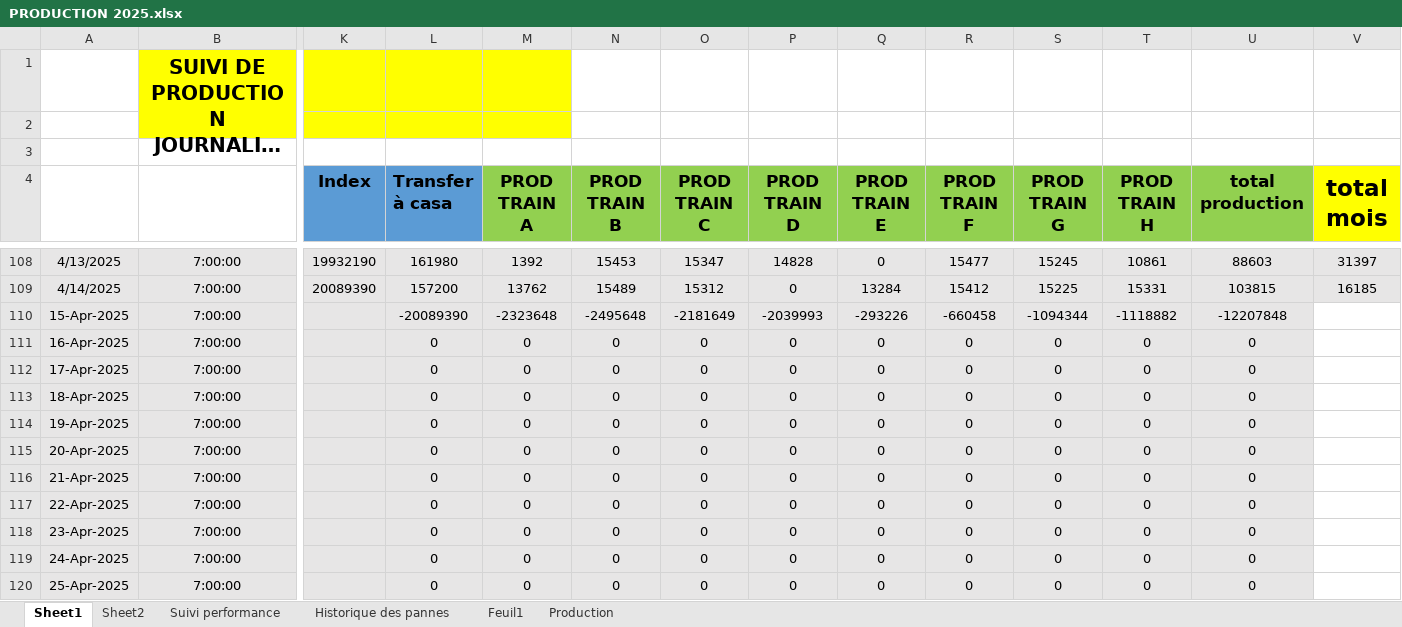
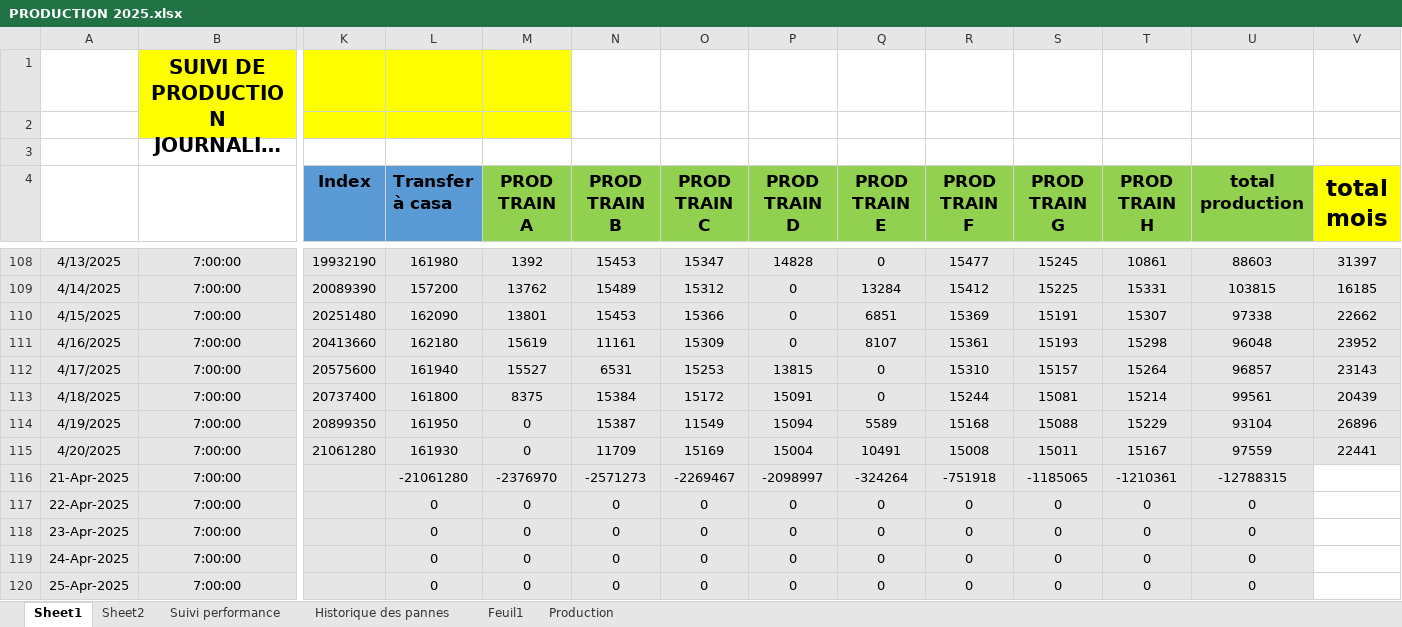
Before and after one commit to Ait-Omar/wave2, an Excel workbook: PRODUCTION 2025.xlsx, sheet Sheet1, drawn as a sheet; only a part is shown, gaps mark what is left out; long unchanged cells end in …; values as stored, in another font and other column widths than the file's, no borders; removed rows and columns are numbered as before the commit, all else as after; rows hold the shown columns only; the diff names each change by its address in the sheet, - before the commit and + after, or states it on an @@ line.

```diff
--- a/PRODUCTION 2025.xlsx (sheet Sheet1)
+++ b/PRODUCTION 2025.xlsx (sheet Sheet1)
-row 110: 15-Apr-2025 | 7:00:00 |  | -20089390 | -2323648 | -2495648 | -2181649 | -2039993 | -293226 | -660458 | -1094344 | -1118882 | -12207848
-row 111: 16-Apr-2025 | 7:00:00 |  | 0 | 0 | 0 | 0 | 0 | 0 | 0 | 0 | 0 | 0
-row 112: 17-Apr-2025 | 7:00:00 |  | 0 | 0 | 0 | 0 | 0 | 0 | 0 | 0 | 0 | 0
-row 113: 18-Apr-2025 | 7:00:00 |  | 0 | 0 | 0 | 0 | 0 | 0 | 0 | 0 | 0 | 0
-row 114: 19-Apr-2025 | 7:00:00 |  | 0 | 0 | 0 | 0 | 0 | 0 | 0 | 0 | 0 | 0
-row 115: 20-Apr-2025 | 7:00:00 |  | 0 | 0 | 0 | 0 | 0 | 0 | 0 | 0 | 0 | 0
+row 110: 4/15/2025 | 7:00:00 | 20251480 | 162090 | 13801 | 15453 | 15366 | 0 | 6851 | 15369 | 15191 | 15307 | 97338 | 22662
+row 111: 4/16/2025 | 7:00:00 | 20413660 | 162180 | 15619 | 11161 | 15309 | 0 | 8107 | 15361 | 15193 | 15298 | 96048 | 23952
+row 112: 4/17/2025 | 7:00:00 | 20575600 | 161940 | 15527 | 6531 | 15253 | 13815 | 0 | 15310 | 15157 | 15264 | 96857 | 23143
+row 113: 4/18/2025 | 7:00:00 | 20737400 | 161800 | 8375 | 15384 | 15172 | 15091 | 0 | 15244 | 15081 | 15214 | 99561 | 20439
+row 114: 4/19/2025 | 7:00:00 | 20899350 | 161950 | 0 | 15387 | 11549 | 15094 | 5589 | 15168 | 15088 | 15229 | 93104 | 26896
+row 115: 4/20/2025 | 7:00:00 | 21061280 | 161930 | 0 | 11709 | 15169 | 15004 | 10491 | 15008 | 15011 | 15167 | 97559 | 22441
-L116 (Transfer à casa): 0
+L116 (Transfer à casa): -21061280
-M116 (PROD TRAIN A): 0
+M116 (PROD TRAIN A): -2376970
-N116 (PROD TRAIN B): 0
+N116 (PROD TRAIN B): -2571273
-O116 (PROD TRAIN C): 0
+O116 (PROD TRAIN C): -2269467
-P116 (PROD TRAIN D): 0
+P116 (PROD TRAIN D): -2098997
-Q116 (PROD TRAIN E): 0
+Q116 (PROD TRAIN E): -324264
-R116 (PROD TRAIN F): 0
+R116 (PROD TRAIN F): -751918
-S116 (PROD TRAIN G): 0
+S116 (PROD TRAIN G): -1185065
-T116 (PROD TRAIN H): 0
+T116 (PROD TRAIN H): -1210361
-U116 (total production): 0
+U116 (total production): -12788315
```
Also changed, not shown: sheet Production, Consommation spécifique.xlsx, 6 other files.
